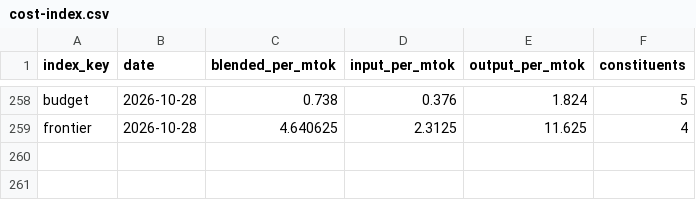
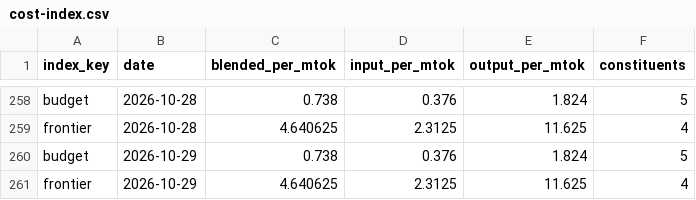
Before and after one commit to Kevinchamplin/mytokentracker-open-data, a CSV file: data/cost-index.csv, drawn as a sheet; only a part is shown, gaps mark what is left out; the diff names each change by its address in the sheet, - before the commit and + after, or states it on an @@ line.

Commit message:
data: daily refresh 2026-10-29

```diff
--- a/data/cost-index.csv
+++ b/data/cost-index.csv
+row 260: budget | 2026-10-29 | 0.738 | 0.376 | 1.824 | 5
+row 261: frontier | 2026-10-29 | 4.640625 | 2.3125 | 11.625 | 4
```
Also changed, not shown: 5 other files.
